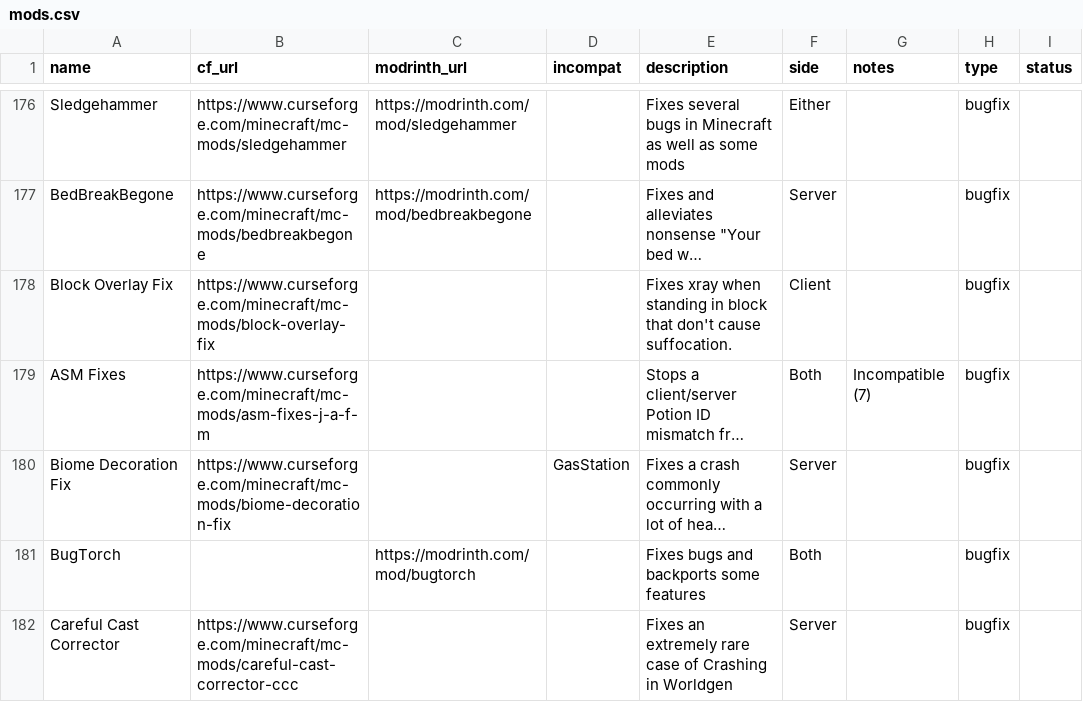
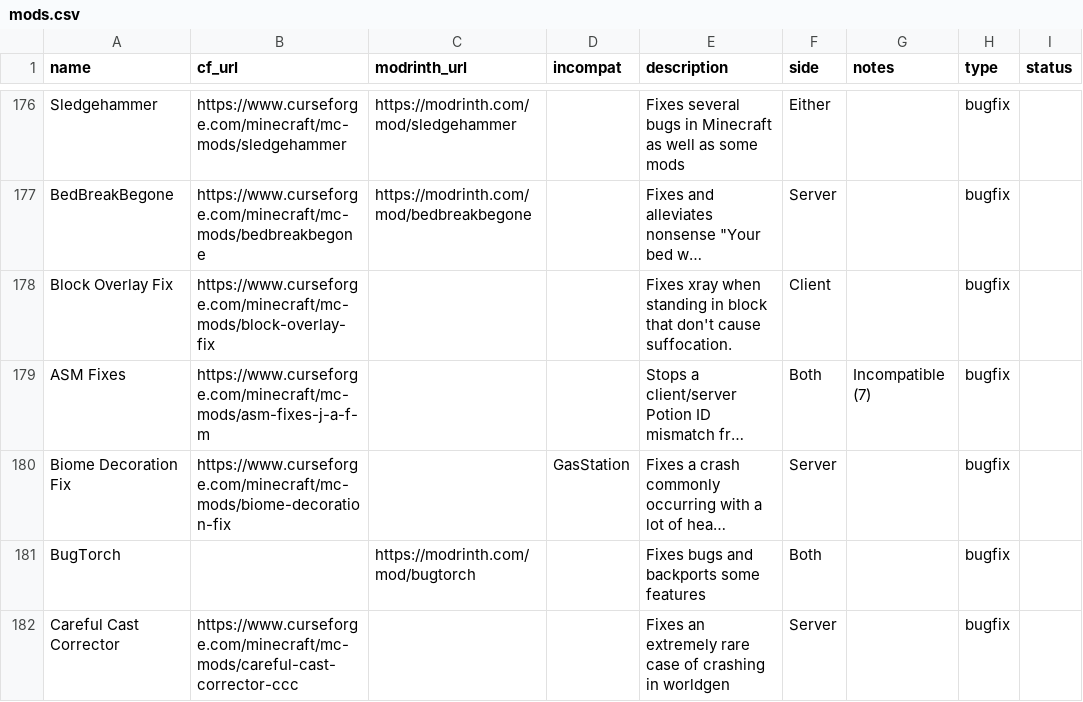
Before and after one commit to SuperStormer/useful-mods2, a CSV file: mods.csv, drawn as a sheet; only a part is shown, gaps mark what is left out; long unchanged cells end in …; the diff covers the shown part only; the diff names each change by its address in the sheet, - before the commit and + after, or states it on an @@ line.

```diff
--- a/mods.csv
+++ b/mods.csv
-E182 (description): …case of Crashing in Worldgen
+E182 (description): …case of crashing in worldgen
```
Also changed, not shown: 9 edited cells elsewhere in this file, 2 other files.
